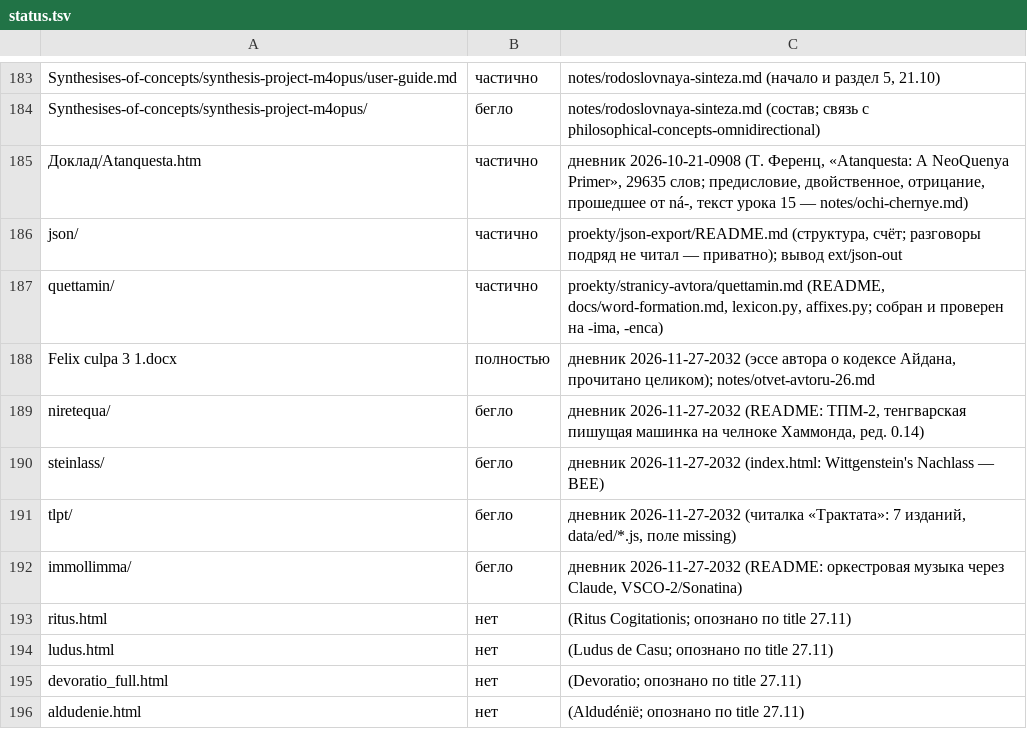
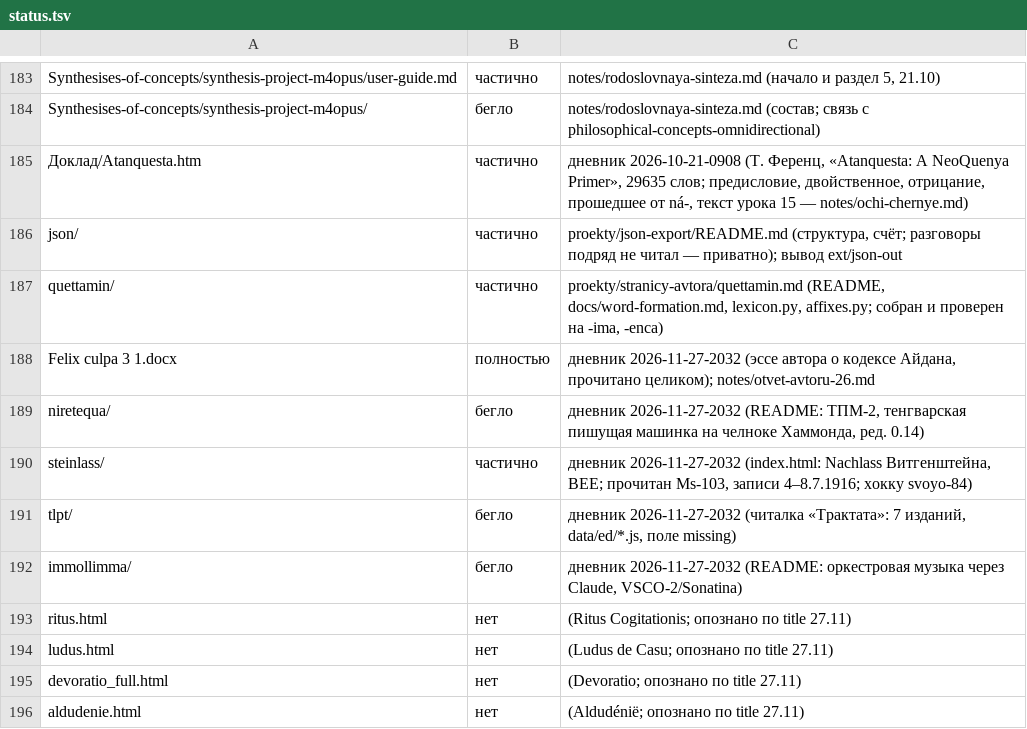
Before and after one commit to Ranatar/diarai, a TSV file: proekty/karta/status.tsv, drawn as a sheet; only a part is shown, gaps mark what is left out.

```diff
--- a/proekty/karta/status.tsv
+++ b/proekty/karta/status.tsv
@@ -189,3 +189,3 @@ Felix culpa 3 1.docx	полностью	дневник 2026-11-27-2032 (эссе
 niretequa/	бегло	дневник 2026-11-27-2032 (README: ТПМ-2, тенгварская пишущая машинка на челноке Хаммонда, ред. 0.14)
-steinlass/	бегло	дневник 2026-11-27-2032 (index.html: Wittgenstein's Nachlass — BEE)
+steinlass/	частично	дневник 2026-11-27-2032 (index.html: Nachlass Витгенштейна, BEE; прочитан Ms-103, записи 4–8.7.1916; хокку svoyo-84)
 tlpt/	бегло	дневник 2026-11-27-2032 (читалка «Трактата»: 7 изданий, data/ed/*.js, поле missing)
```
Also changed, not shown: 3 other files.
